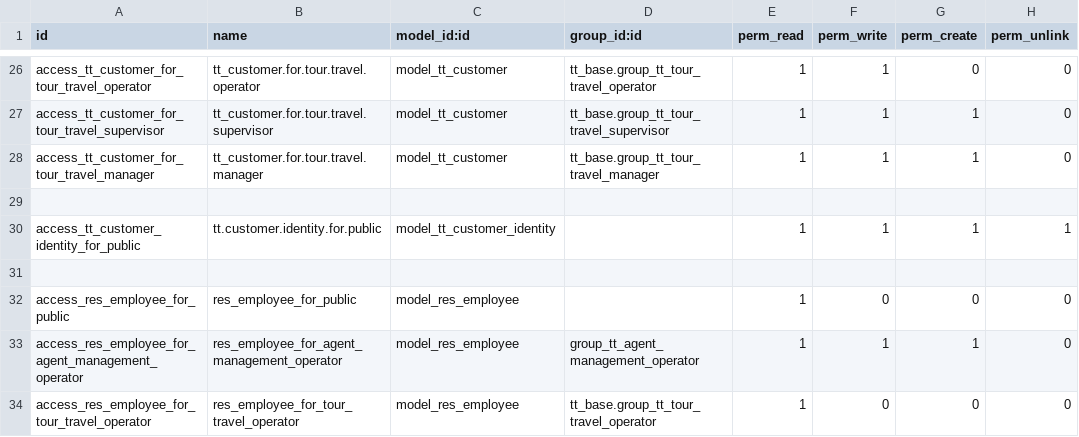
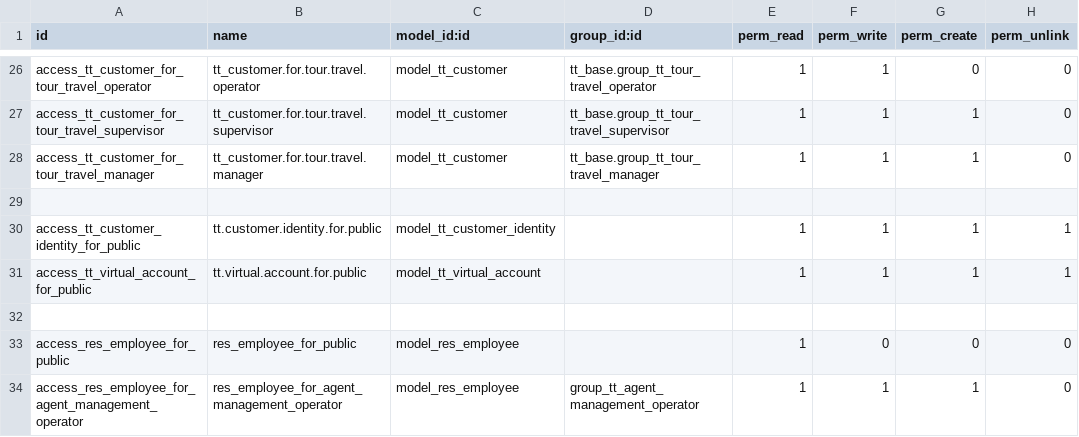
Before and after one commit to andygunawan96/odoo12_addons_tour_travel, a CSV file: tt_base/security/ir.model.access.csv, drawn as a sheet; only a part is shown, gaps mark what is left out; the shorter side is filled out with more unchanged rows; the diff names each change by its address in the sheet, - before the commit and + after, or states it on an @@ line.

Commit message:
virtual_account

```diff
--- a/tt_base/security/ir.model.access.csv
+++ b/tt_base/security/ir.model.access.csv
+row 31: access_tt_virtual_account_for_public | tt.virtual.account.for.public | model_tt_virtual_account |  | 1 | 1 | 1 | 1
```
Also changed, not shown: 8 other files.
